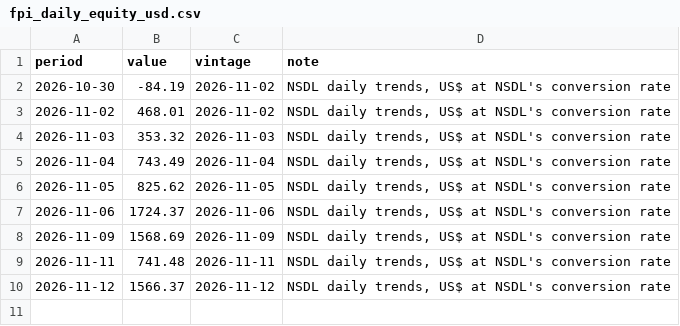
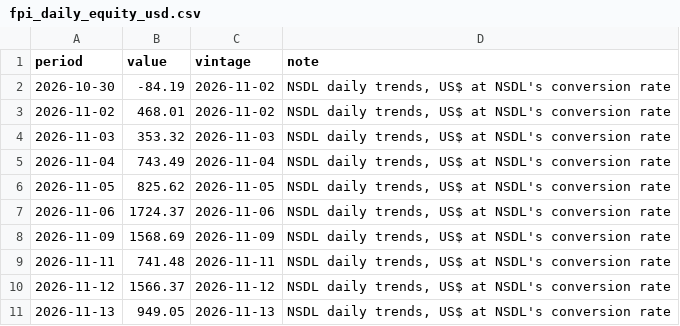
Before and after one commit to indiamacrofinance/indiamacrofinance, a CSV file: data/series/fpi_daily_equity_usd.csv, drawn as a sheet.

Commit message:
markets: FPI debt, daily 88.52, FPI equity, daily 949.05, FPI total, daily 1,037, FPI debt flows 8,280 (+9 more)
- FPI debt, daily: 88.52 (2026-11-13)
- FPI equity, daily: 949.05 (2026-11-13)
- FPI total, daily: 1,037 (2026-11-13)
- FPI debt flows: 8,280 (2026-11-01)
- FPI equity flows: 84,291 (2026-11-01)
- FPI total flows: 92,568 (2026-11-01)
- India VIX: 15.49 (2026-11-13)
- Nifty 50: 25,144 (2026-11-13)
- Sensex: 81,592 (2026-11-13)
- USD/CNY: 6.66 (2026-11-13)
- USD/IDR: 18,190 (2026-11-13)
- USD/INR (market): 94.23 (2026-11-13)
- USD/KRW: 1,336 (2026-11-13)

```diff
--- a/data/series/fpi_daily_equity_usd.csv
+++ b/data/series/fpi_daily_equity_usd.csv
@@ -10 +10,2 @@ period,value,vintage,note
 2026-11-12,1566.37,2026-11-12,"NSDL daily trends, US$ at NSDL's conversion rate"
+2026-11-13,949.05,2026-11-13,"NSDL daily trends, US$ at NSDL's conversion rate"
```
Also changed, not shown: data/revisions/fpi_equity_net.csv, data/series/fpi_daily_debt_usd.csv, 46 other files.
